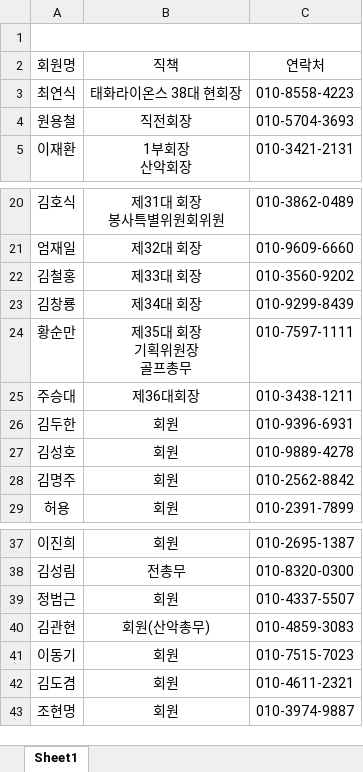
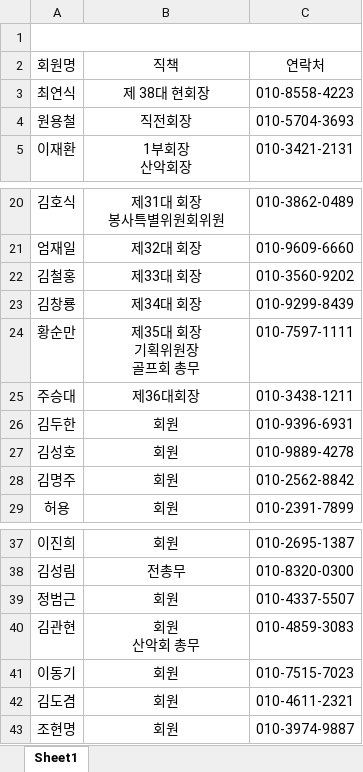
Before and after one commit to 2taxpro1116-lab/taehwa-lions, an Excel workbook: 태화라이온스 회원명부.xlsx, sheet Sheet1, drawn as a sheet; only a part is shown, gaps mark what is left out; values as stored, in another font and other column widths than the file's, no borders; ↵ is a line break in a cell; the diff names each change by its address in the sheet, - before the commit and + after, or states it on an @@ line.

```diff
--- a/태화라이온스 회원명부.xlsx (sheet Sheet1)
+++ b/태화라이온스 회원명부.xlsx (sheet Sheet1)
-B3: 태화라이온스 38대 현회장
+B3: 제 38대 현회장
-B24: 제35대 회장 ↵ 기획위원장 ↵ 골프총무
+B24: 제35대 회장 ↵ 기획위원장 ↵ 골프회 총무
-B40: 회원(산악총무)
+B40: 회원 ↵ 산악회 총무
```
Also changed, not shown: 2 other files.
